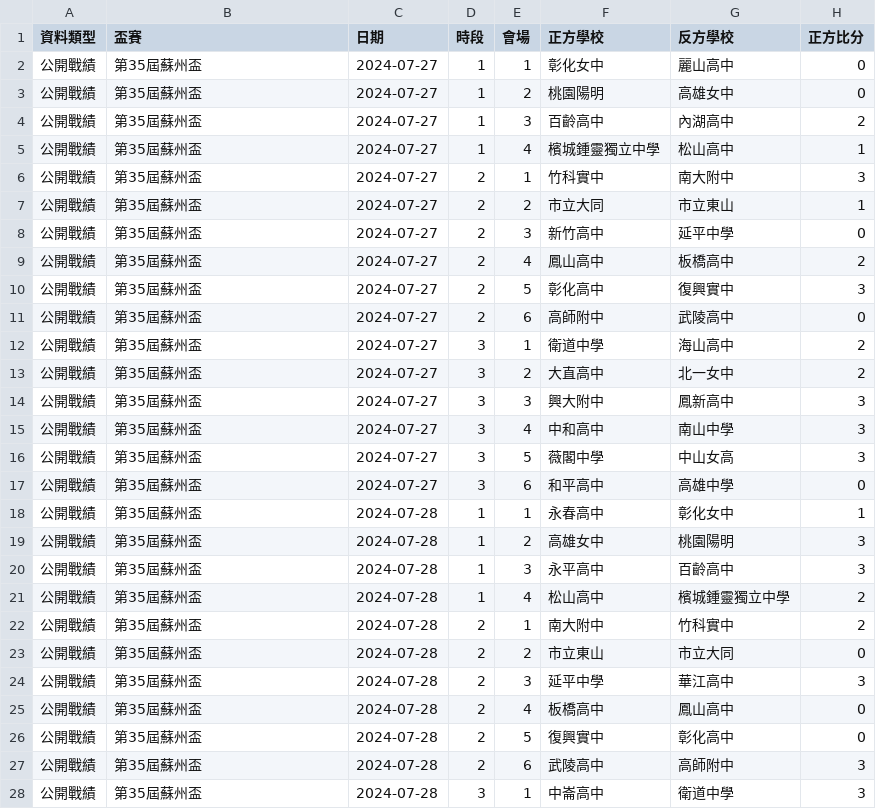
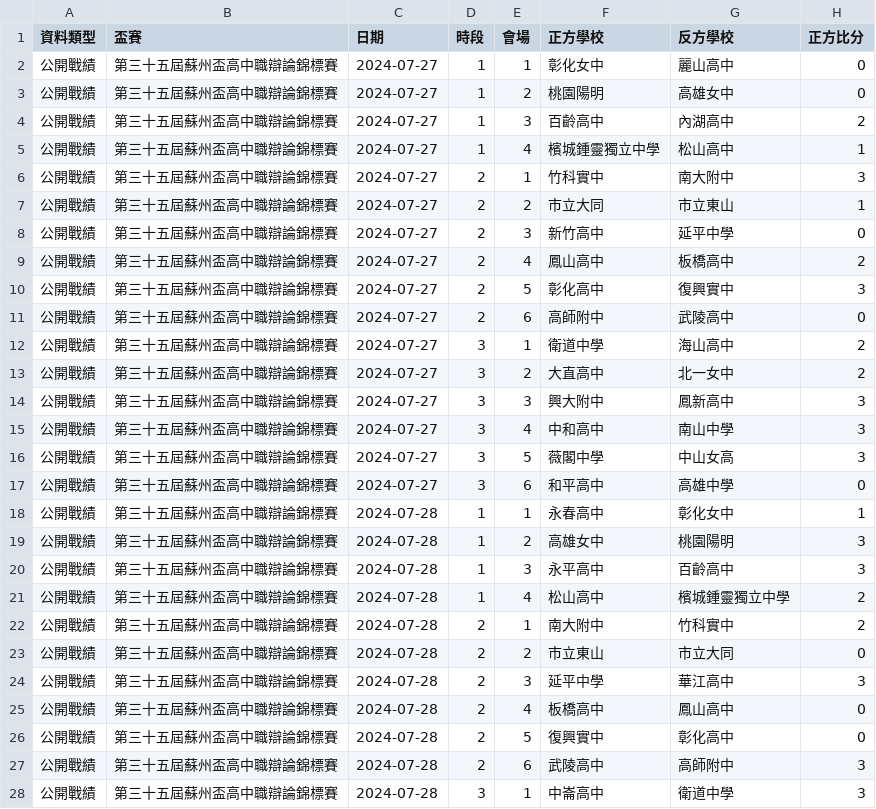
Before and after one commit to macrokernel3000/opendebate, a CSV file: data/public-data-第三十五屆蘇州盃高中職辯論錦標賽.csv, drawn as a sheet; only a part is shown; the diff covers the shown part only; the diff names each change by its address in the sheet, - before the commit and + after, or states it on an @@ line.

```diff
--- a/data/public-data-第三十五屆蘇州盃高中職辯論錦標賽.csv
+++ b/data/public-data-第三十五屆蘇州盃高中職辯論錦標賽.csv
-B2:B28 (盃賽): 第35屆蘇州盃
+B2:B28 (盃賽): 第三十五屆蘇州盃高中職辯論錦標賽
```
Also changed, not shown: 55 edited cells elsewhere in this file, data/entity-registry.csv, data/public-data-第一屆明哲盃全國高中職辯論比賽.csv, 12 other files.
